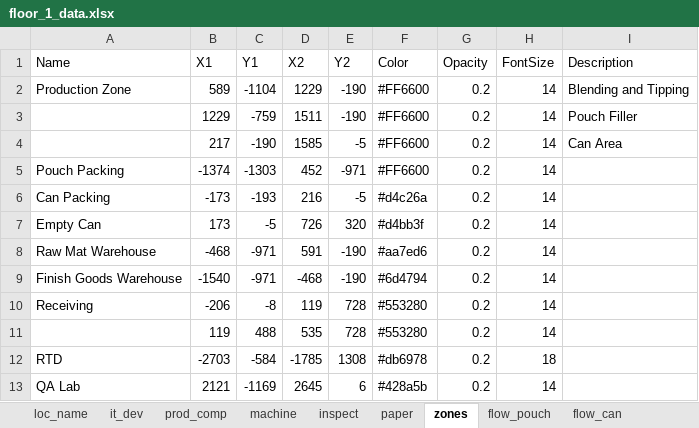
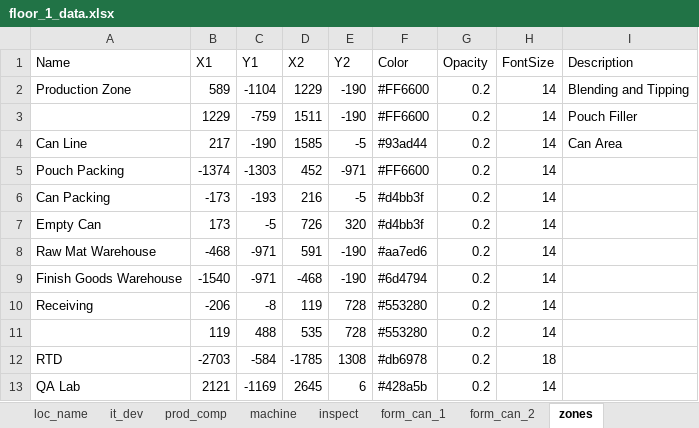
Before and after one commit to Wahaha-007/FactoryView, an Excel workbook: assets/floor_1_data.xlsx, sheet zones, drawn as a sheet; values as stored, in another font and other column widths than the file's, no borders; the diff names each change by its address in the sheet, - before the commit and + after, or states it on an @@ line.

```diff
--- a/assets/floor_1_data.xlsx (sheet zones)
+++ b/assets/floor_1_data.xlsx (sheet zones)
-sheet tab: paper
+sheet tab: form_can_1
+sheet tab: form_can_2
-A4 (Name): (empty)
+A4 (Name): Can Line
-F4 (Color): #FF6600
+F4 (Color): #93ad44
-F6 (Color): #d4c26a
+F6 (Color): #d4bb3f
```
Also changed, not shown: sheet flow_pouch, sheet machine, sheet inspect, sheet flow_rtd, sheet flow_can, other sheet tabs, assets/floor_2_data.xlsx, assets/system_config.xlsx, 8 other files.
